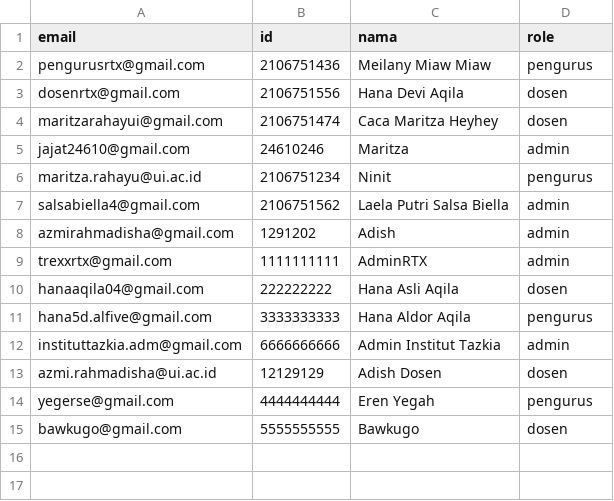
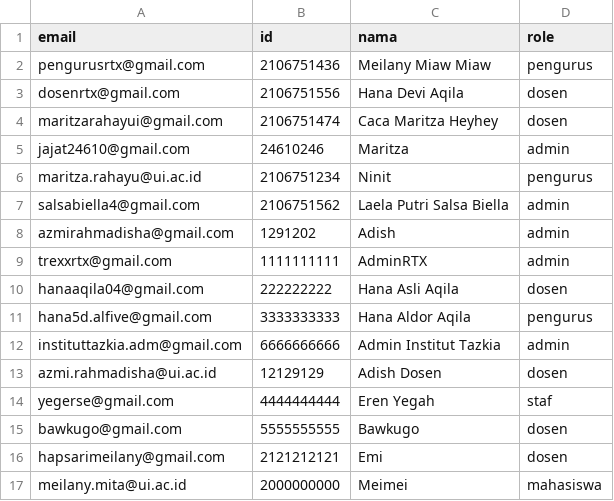
Before and after one commit to maritzarahayui/smail, a CSV file: smail/src/main/resources/static/tazkia.csv, drawn as a sheet.

Commit message:
Dashboard user done, kurang ttd dosen

```diff
--- a/smail/src/main/resources/static/tazkia.csv
+++ b/smail/src/main/resources/static/tazkia.csv
@@ -13,3 +13,5 @@ instituttazkia.adm@gmail.com,6666666666,Admin Institut Tazkia,admin
 azmi.rahmadisha@ui.ac.id,12129129,Adish Dosen,dosen
-yegerse@gmail.com,4444444444,Eren Yegah,pengurus
+yegerse@gmail.com,4444444444,Eren Yegah,staf
 bawkugo@gmail.com,5555555555,Bawkugo,dosen
+hapsarimeilany@gmail.com,2121212121,Emi,dosen
+meilany.mita@ui.ac.id,2000000000,Meimei,mahasiswa
```
Also changed, not shown: 26 other files.
